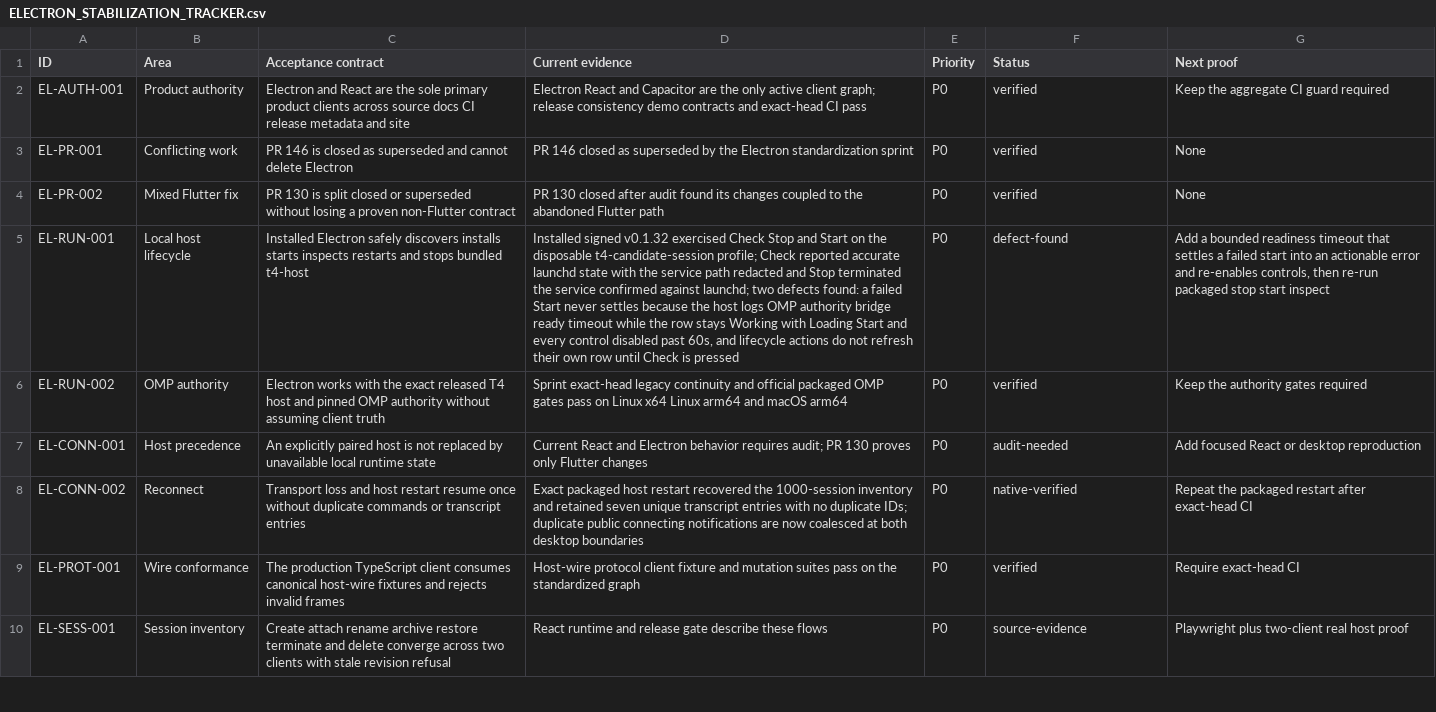
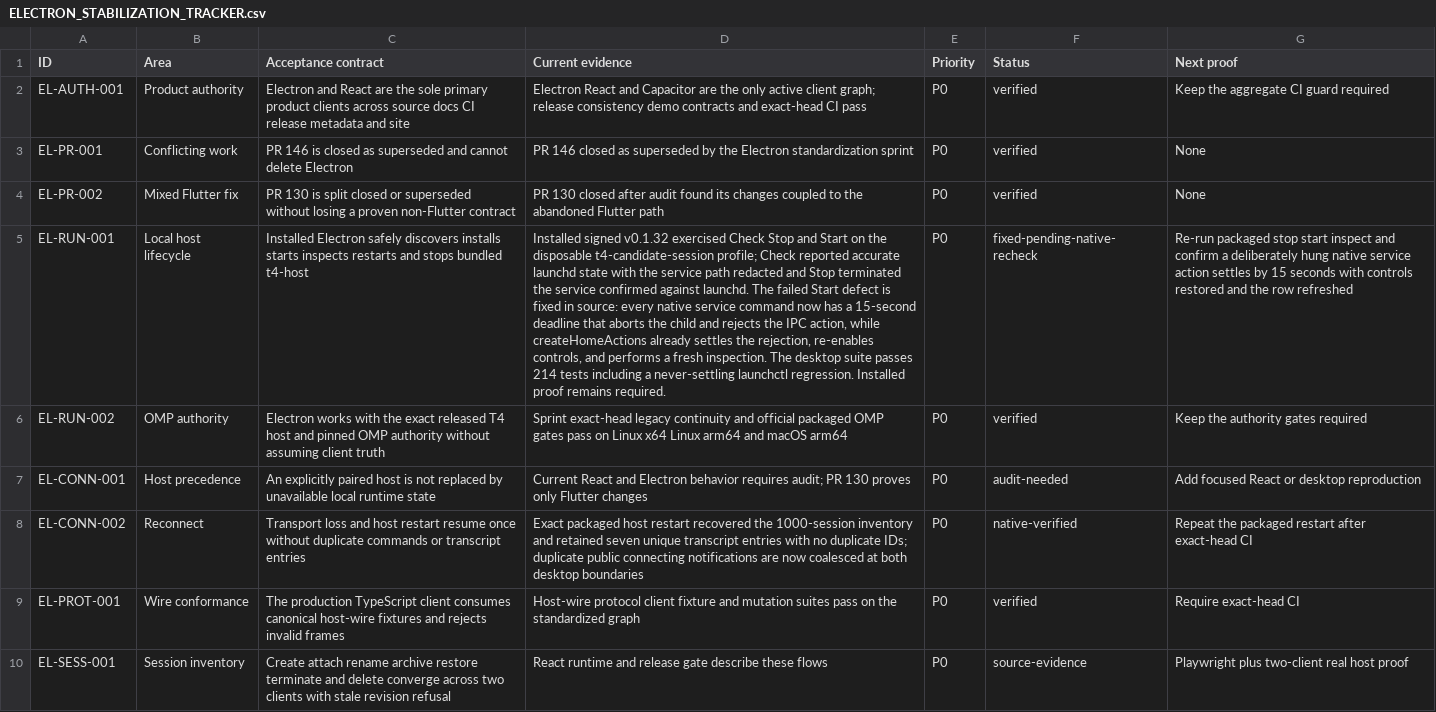
Before and after one commit to wolfiesch/omperator, a CSV file: docs/ELECTRON_STABILIZATION_TRACKER.csv, drawn as a sheet; only a part is shown; the diff names each change by its address in the sheet, - before the commit and + after, or states it on an @@ line.

Commit message:
fix(desktop): bound native service commands (#56)
Co-authored-by: Wolfgang Schoenberger <221313372+wolfiesch@users.noreply.github.com>

```diff
--- a/docs/ELECTRON_STABILIZATION_TRACKER.csv
+++ b/docs/ELECTRON_STABILIZATION_TRACKER.csv
-D5 (Current evidence): …confirmed against launchd; two defects found: a failed Start never settles because the host logs OMP authority bridge ready timeout while the row stays Working with Loading Start and every control disabled past 60s, and lifecycle actions do not refresh their own row until Check is pressed
+D5 (Current evidence): …confirmed against launchd. The failed Start defect is fixed in source: every native service command now has a 15-second deadline that aborts the child and rejects the IPC action, while createHomeActions already settles the rejection, re-enables controls, and performs a fresh inspection. The desktop suite passes 214 tests including a never-settling launchctl regression. Installed proof remains required.
-F5 (Status): defect-found
+F5 (Status): fixed-pending-native-recheck
-G5 (Next proof): Add a bounded readiness timeout that settles a failed start into an actionable error and re-enables controls, then re-run packaged stop start inspect
+G5 (Next proof): Re-run packaged stop start inspect and confirm a deliberately hung native service action settles by 15 seconds with controls restored and the row refreshed
```
Also changed, not shown: 2 other files.
